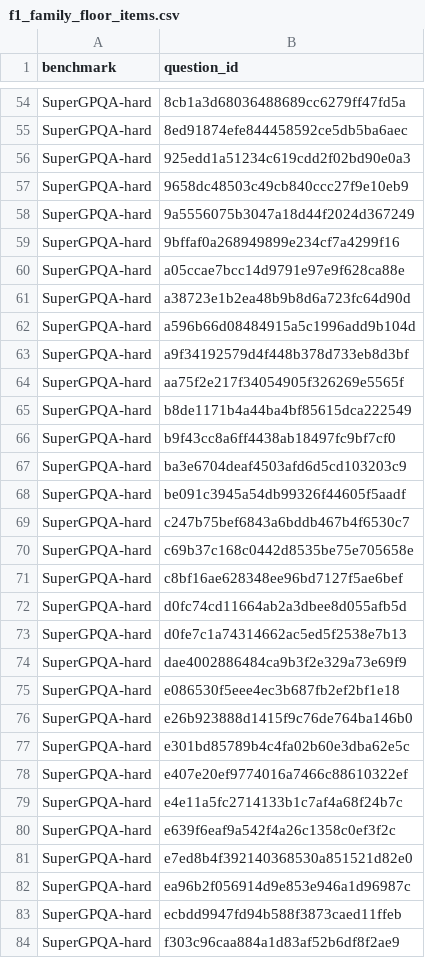
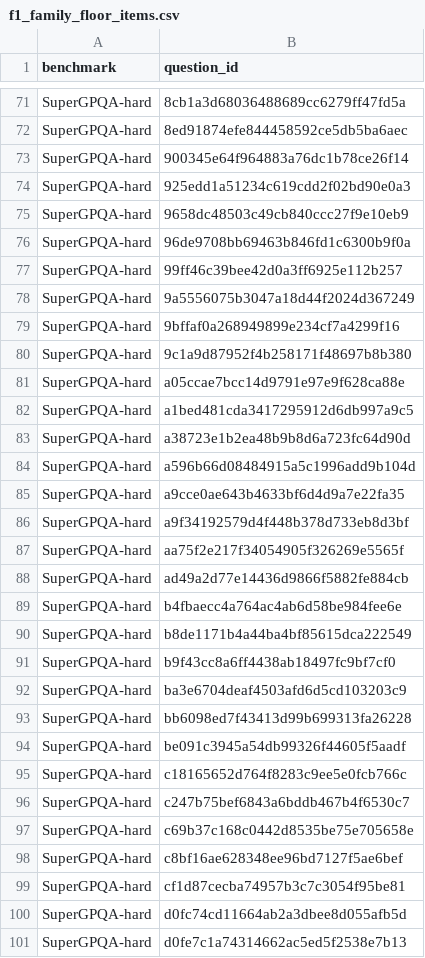
Before and after one commit to juniper-tc02e/quorumqa, a CSV file: benchmark/results/f1_family_floor_items.csv, drawn as a sheet; only a part is shown, gaps mark what is left out; the shorter side is filled out with more unchanged rows; the diff covers the shown part only.

```diff
--- a/benchmark/results/f1_family_floor_items.csv
+++ b/benchmark/results/f1_family_floor_items.csv
@@ -55,11 +72,19 @@ SuperGPQA-hard,8cb1a3d68036488689cc6279ff47fd5a
 SuperGPQA-hard,8ed91874efe844458592ce5db5ba6aec
+SuperGPQA-hard,900345e64f964883a76dc1b78ce26f14
 SuperGPQA-hard,925edd1a51234c619cdd2f02bd90e0a3
 SuperGPQA-hard,9658dc48503c49cb840ccc27f9e10eb9
+SuperGPQA-hard,96de9708bb69463b846fd1c6300b9f0a
+SuperGPQA-hard,99ff46c39bee42d0a3ff6925e112b257
 SuperGPQA-hard,9a5556075b3047a18d44f2024d367249
 SuperGPQA-hard,9bffaf0a268949899e234cf7a4299f16
+SuperGPQA-hard,9c1a9d87952f4b258171f48697b8b380
 SuperGPQA-hard,a05ccae7bcc14d9791e97e9f628ca88e
+SuperGPQA-hard,a1bed481cda3417295912d6db997a9c5
 SuperGPQA-hard,a38723e1b2ea48b9b8d6a723fc64d90d
 SuperGPQA-hard,a596b66d08484915a5c1996add9b104d
+SuperGPQA-hard,a9cce0ae643b4633bf6d4d9a7e22fa35
 SuperGPQA-hard,a9f34192579d4f448b378d733eb8d3bf
 SuperGPQA-hard,aa75f2e217f34054905f326269e5565f
+SuperGPQA-hard,ad49a2d77e14436d9866f5882fe884cb
+SuperGPQA-hard,b4fbaecc4a764ac4ab6d58be984fee6e
 SuperGPQA-hard,b8de1171b4a44ba4bf85615dca222549
@@ -67,3 +92,5 @@ SuperGPQA-hard,b9f43cc8a6ff4438ab18497fc9bf7cf0
 SuperGPQA-hard,ba3e6704deaf4503afd6d5cd103203c9
+SuperGPQA-hard,bb6098ed7f43413d99b699313fa26228
 SuperGPQA-hard,be091c3945a54db99326f44605f5aadf
+SuperGPQA-hard,c18165652d764f8283c9ee5e0fcb766c
 SuperGPQA-hard,c247b75bef6843a6bddb467b4f6530c7
@@ -71,2 +98,3 @@ SuperGPQA-hard,c69b37c168c0442d8535be75e705658e
 SuperGPQA-hard,c8bf16ae628348ee96bd7127f5ae6bef
+SuperGPQA-hard,cf1d87cecba74957b3c7c3054f95be81
 SuperGPQA-hard,d0fc74cd11664ab2a3dbee8d055afb5d
```
Also changed, not shown: 25 added rows elsewhere in this file, benchmark/results/f1_gpqa_deficit_items.csv, benchmark/results/f2_compute_frontier.csv, 14 other files.
